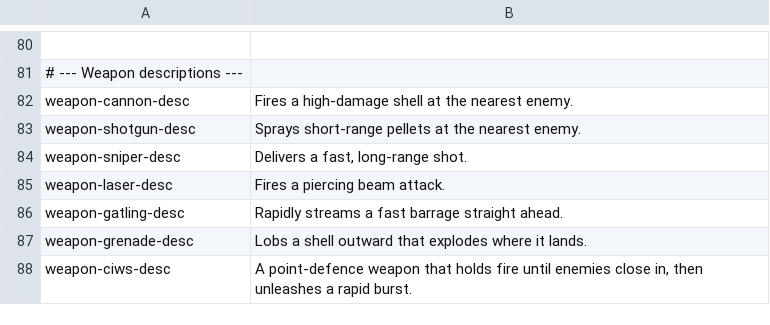
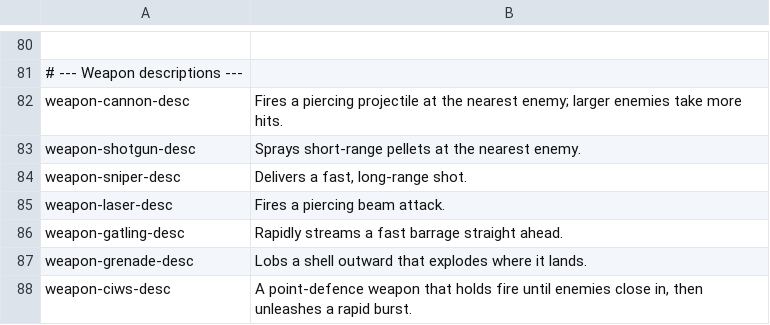
Before and after one commit to noppikinatta/ebitenginegamejam2026, a CSV file: lang/csv/english.csv, drawn as a sheet; only a part is shown, gaps mark what is left out; the diff names each change by its address in the sheet, - before the commit and + after, or states it on an @@ line.

```diff
--- a/lang/csv/english.csv
+++ b/lang/csv/english.csv
-B82: Fires a high-damage shell at the nearest enemy.
+B82: Fires a piercing projectile at the nearest enemy; larger enemies take more hits.
```
Also changed, not shown: lang/csv/japanese.csv.
